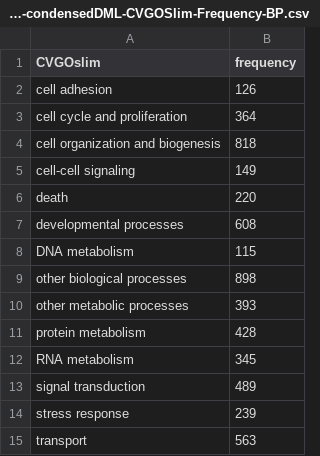
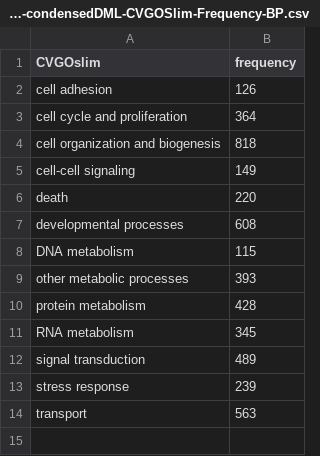
Before and after one commit to fish546-2018/yaamini-virginica, a CSV file: analyses/2018-12-02-Gene-Enrichment-Analysis/2019-07-30-condensedDML-CVGOSlim-Frequency-BP.csv, drawn as a sheet; the diff names each change by its address in the sheet, - before the commit and + after, or states it on an @@ line.

Commit message:
recharacterized GOslim terms in background and genes with DML

```diff
--- a/analyses/2018-12-02-Gene-Enrichment-Analysis/2019-07-30-condensedDML-CVGOSlim-Frequency-BP.csv
+++ b/analyses/2018-12-02-Gene-Enrichment-Analysis/2019-07-30-condensedDML-CVGOSlim-Frequency-BP.csv
-row 9: other biological processes | 898
```
Also changed, not shown: 5 other files.
